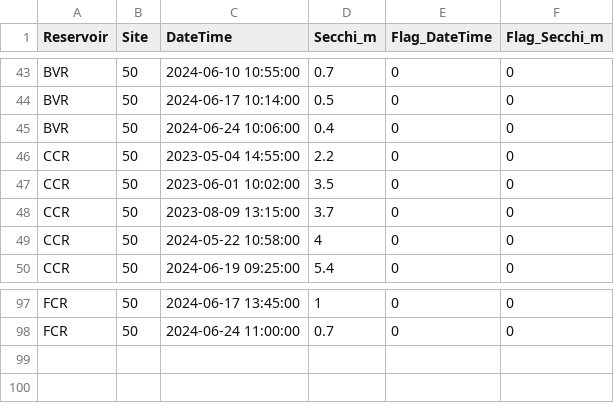
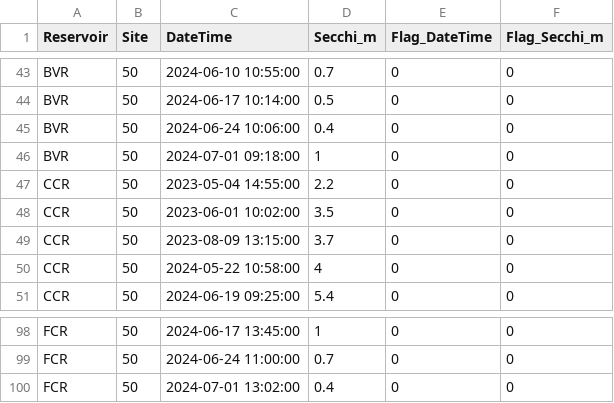
Before and after one commit to melofton/Reservoirs, a CSV file: Data/DataNotYetUploadedToEDI/Secchi/secchi_L1.csv, drawn as a sheet; only a part is shown, gaps mark what is left out.

```diff
--- a/Data/DataNotYetUploadedToEDI/Secchi/secchi_L1.csv
+++ b/Data/DataNotYetUploadedToEDI/Secchi/secchi_L1.csv
@@ -45,2 +45,3 @@
 "BVR",50,2024-06-24 10:06:00,0.4,0,0
+"BVR",50,2024-07-01 09:18:00,1,0,0
 "CCR",50,2023-05-04 14:55:00,2.2,0,0
@@ -98 +99,2 @@
 "FCR",50,2024-06-24 11:00:00,0.7,0,0
+"FCR",50,2024-07-01 13:02:00,0.4,0,0
```
